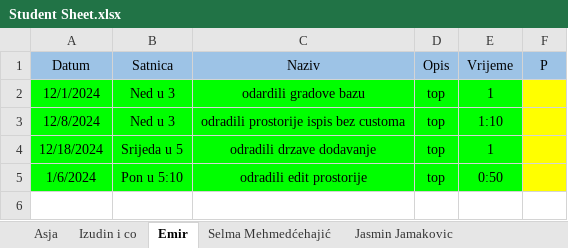
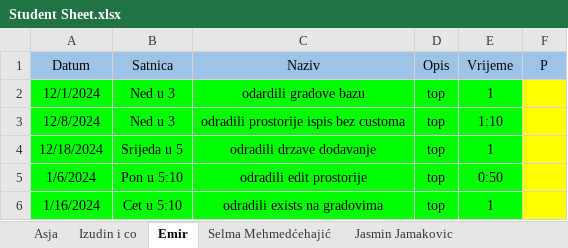
Before and after one commit to vedad-keskin/PRIII-CSHARP-WORKSHOPS-T24-, an Excel workbook: Student Sheet.xlsx, sheet Emir, drawn as a sheet; values as stored, in another font and other column widths than the file's, no borders; the diff names each change by its address in the sheet, - before the commit and + after, or states it on an @@ line.

```diff
--- a/Student Sheet.xlsx (sheet Emir)
+++ b/Student Sheet.xlsx (sheet Emir)
+row 6: 1/16/2024 | Cet u 5:10 | odradili exists na gradovima | top | 1
```
Also changed, not shown: sheet Izudin i co, 2 other files.
